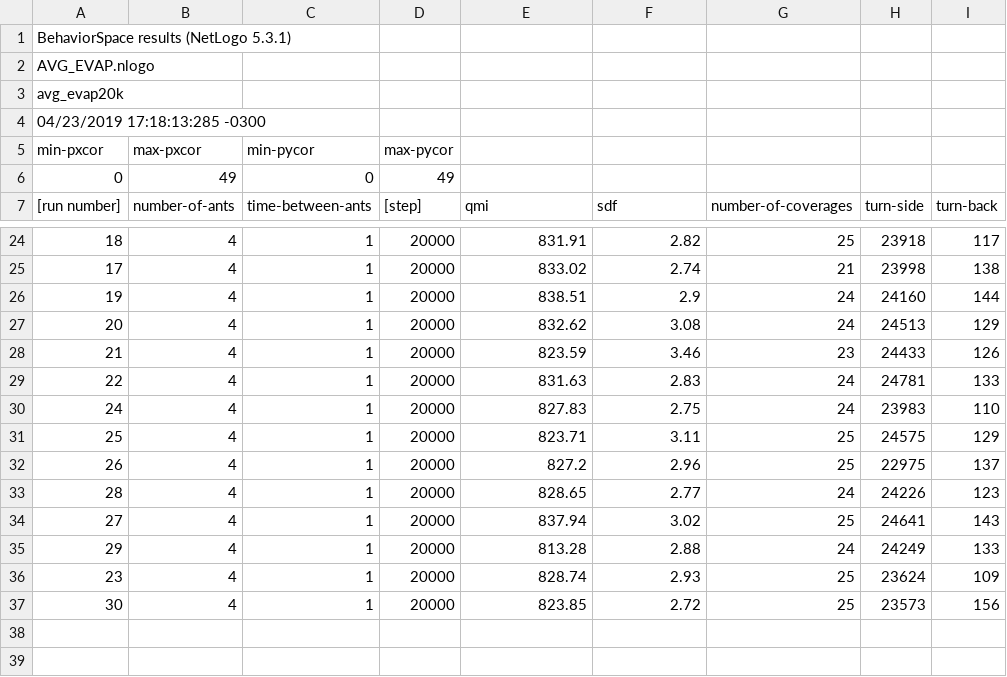
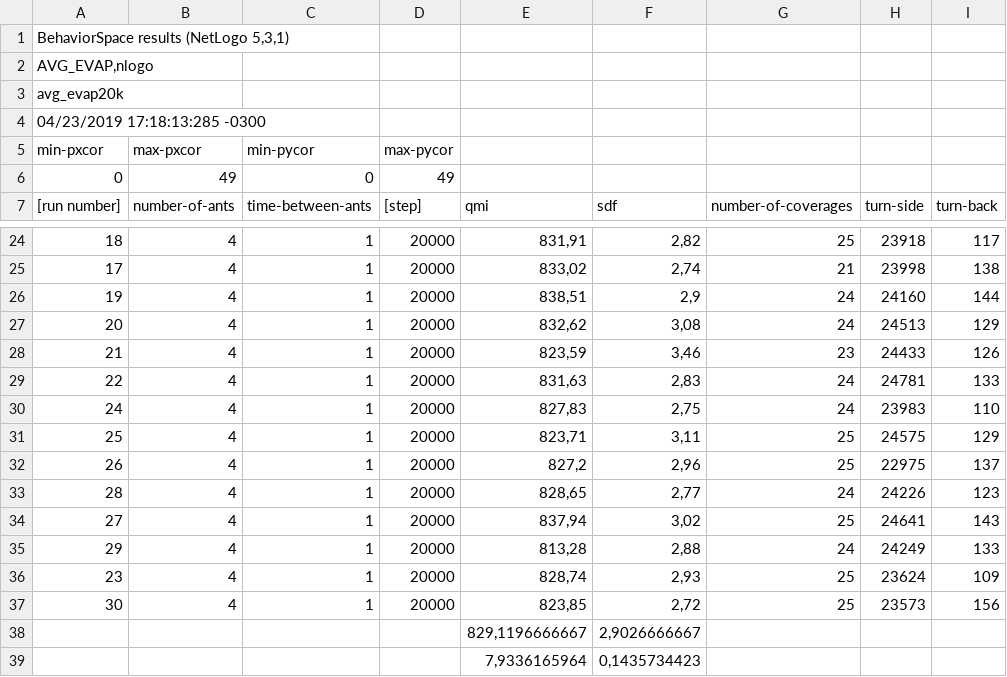
Before and after one commit to kriskappel/MultiagentPathPlanning_Drones, a CSV file: JINT/AVG_EVAP/avg_evap20k-ticksdiv100-table.csv, drawn as a sheet; only a part is shown, gaps mark what is left out; the diff covers the shown part only.

```diff
--- a/JINT/AVG_EVAP/avg_evap20k-ticksdiv100-table.csv
+++ b/JINT/AVG_EVAP/avg_evap20k-ticksdiv100-table.csv
@@ -1,2 +1,2 @@
-"BehaviorSpace results (NetLogo 5.3.1)"
-"AVG_EVAP.nlogo"
+"BehaviorSpace results (NetLogo 5,3,1)",,,,,,,,
+"AVG_EVAP,nlogo",,,,,,,,
@@ -24,14 +24,16 @@
-"18","4","1","20000","831.91","2.82","25","23918","117"
-"17","4","1","20000","833.02","2.74","21","23998","138"
-"19","4","1","20000","838.51","2.9","24","24160","144"
-"20","4","1","20000","832.62","3.08","24","24513","129"
-"21","4","1","20000","823.59","3.46","23","24433","126"
-"22","4","1","20000","831.63","2.83","24","24781","133"
-"24","4","1","20000","827.83","2.75","24","23983","110"
-"25","4","1","20000","823.71","3.11","25","24575","129"
-"26","4","1","20000","827.2","2.96","25","22975","137"
-"28","4","1","20000","828.65","2.77","24","24226","123"
-"27","4","1","20000","837.94","3.02","25","24641","143"
-"29","4","1","20000","813.28","2.88","24","24249","133"
-"23","4","1","20000","828.74","2.93","25","23624","109"
-"30","4","1","20000","823.85","2.72","25","23573","156"
+18,4,1,20000,"831,91","2,82",25,23918,117
+17,4,1,20000,"833,02","2,74",21,23998,138
+19,4,1,20000,"838,51","2,9",24,24160,144
+20,4,1,20000,"832,62","3,08",24,24513,129
+21,4,1,20000,"823,59","3,46",23,24433,126
+22,4,1,20000,"831,63","2,83",24,24781,133
+24,4,1,20000,"827,83","2,75",24,23983,110
+25,4,1,20000,"823,71","3,11",25,24575,129
+26,4,1,20000,"827,2","2,96",25,22975,137
+28,4,1,20000,"828,65","2,77",24,24226,123
+27,4,1,20000,"837,94","3,02",25,24641,143
+29,4,1,20000,"813,28","2,88",24,24249,133
+23,4,1,20000,"828,74","2,93",25,23624,109
+30,4,1,20000,"823,85","2,72",25,23573,156
+,,,,"829,1196666667","2,9026666667",,,
+,,,,"7,9336165964","0,1435734423",,,
```
Also changed, not shown: 32 edited cells elsewhere in this file, JINT/AVG_EVAP/avg_evap10k-ticksdiv100-table.csv, JINT/AVG_EVAP/avg_evap15k-ticksdiv100-table.csv, 22 other files.
